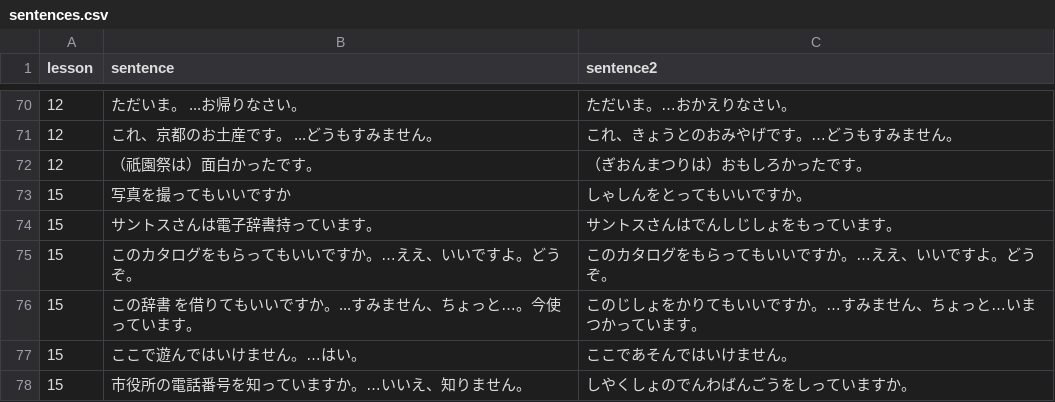
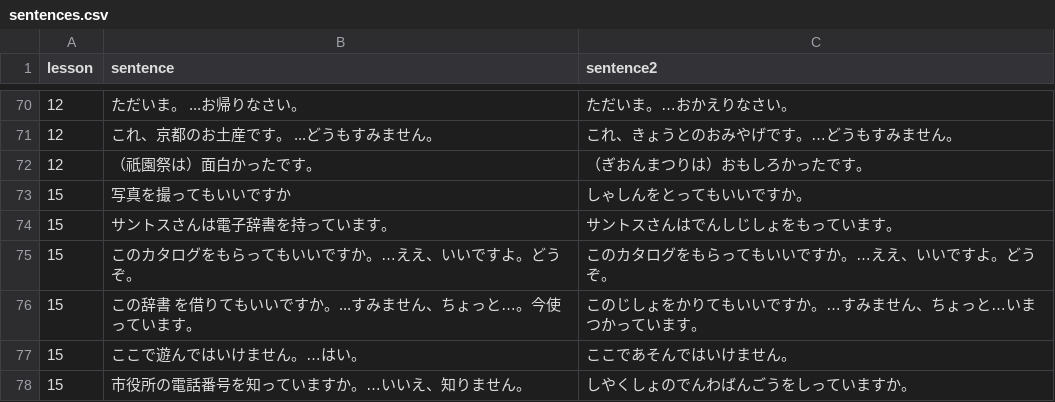
Before and after one commit to hillerliao/img, a CSV file: sentences.csv, drawn as a sheet; only a part is shown, gaps mark what is left out.

Commit message:
更新 sentences.csv

```diff
--- a/sentences.csv
+++ b/sentences.csv
@@ -73,3 +73,3 @@ lesson, sentence,sentence2
 15,写真を撮ってもいいですか,しゃしんをとってもいいですか。
-15,サントスさんは電子辞書持っています。,サントスさんはでんしじしょをもっています。
+15,サントスさんは電子辞書を持っています。,サントスさんはでんしじしょをもっています。
 15,このカタログをもらってもいいですか。…ええ、いいですよ。どうぞ。,このカタログをもらってもいいですか。…ええ、いいですよ。どうぞ。
```
